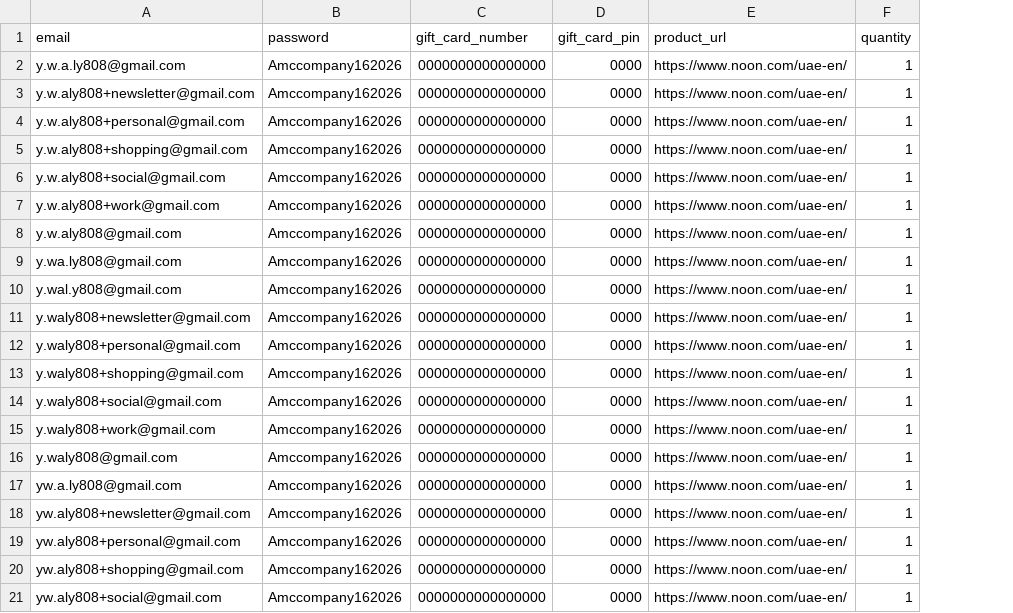
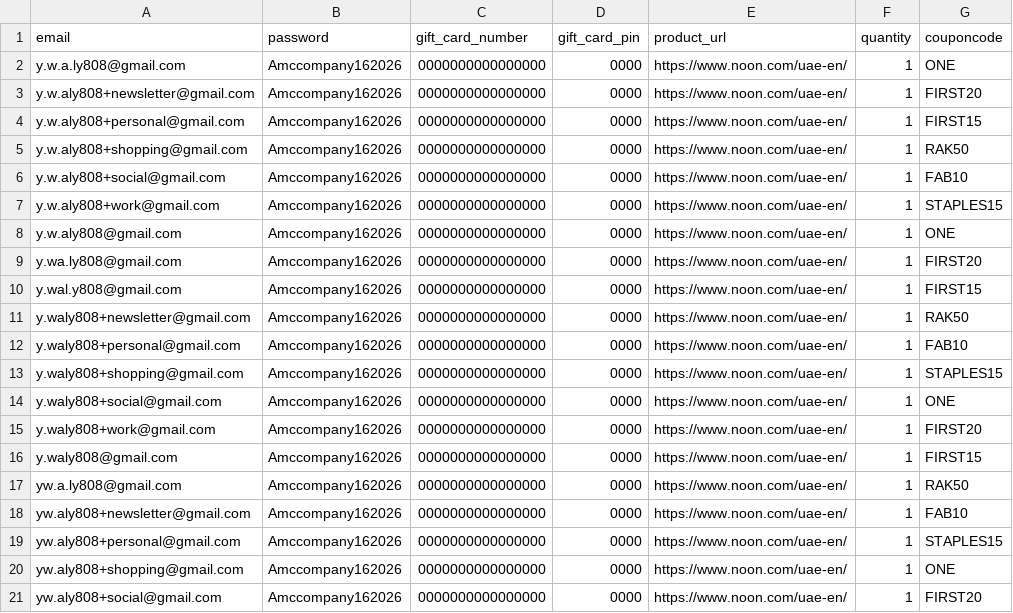
Before and after one commit to Cartlow-com/noon-giftcarde-redemption, a CSV file: login_test.csv, drawn as a sheet; the diff names each change by its address in the sheet, - before the commit and + after, or states it on an @@ line.

```diff
--- a/login_test.csv
+++ b/login_test.csv
+column G (couponcode), rows 2-21: ONE | FIRST20 | FIRST15 | RAK50 | FAB10 | STAPLES15 | ONE | FIRST20 | FIRST15 | RAK50 | FAB10 | STAPLES15 | ONE | FIRST20 | FIRST15 | RAK50 | FAB10 | STAPLES15 | ONE | FIRST20
```
Also changed, not shown: orders.example.csv, 45 other files.
